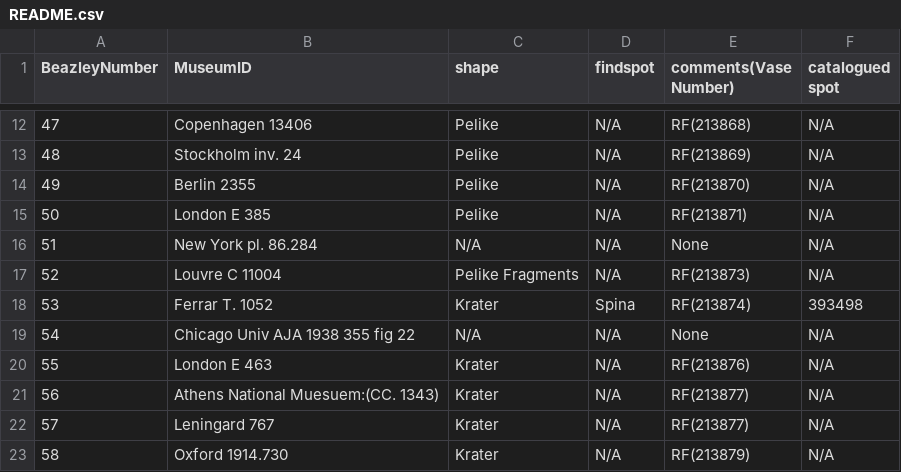
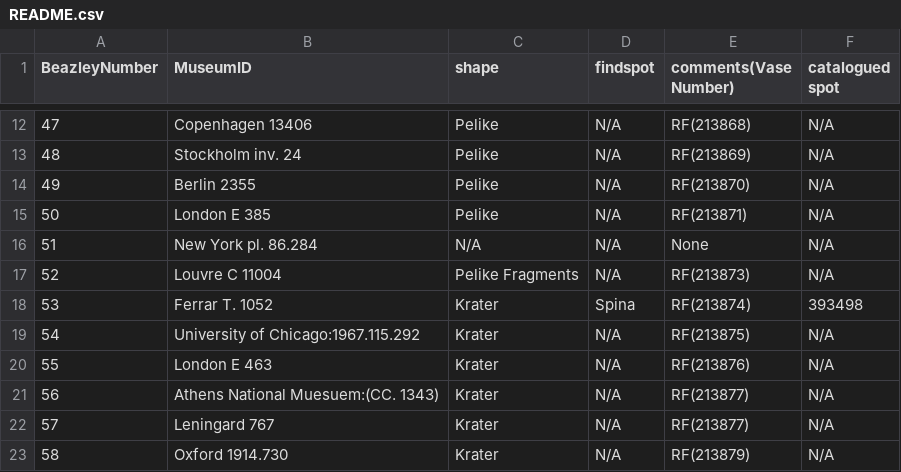
Before and after one commit to ljsmit17/Achilles-Group-5, a CSV file: README.csv, drawn as a sheet; only a part is shown, gaps mark what is left out.

Commit message:
Update README.csv

```diff
--- a/README.csv
+++ b/README.csv
@@ -18,3 +18,3 @@ BeazleyNumber,MuseumID,shape,findspot,comments(Vase Number),catalogued spot
 53,Ferrar T. 1052,Krater,Spina,RF(213874),393498
-54,Chicago Univ AJA 1938 355 fig 22,N/A,N/A,None,N/A
+54,University of Chicago:1967.115.292,Krater,N/A,RF(213875),N/A
 55,London E 463,Krater,N/A,RF(213876),N/A
```
